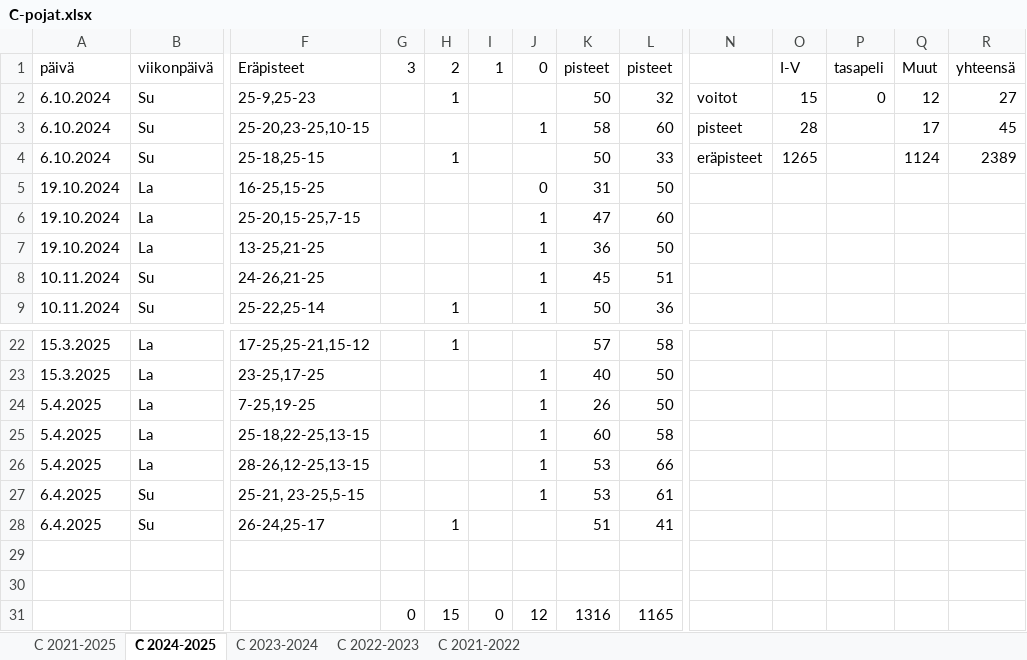
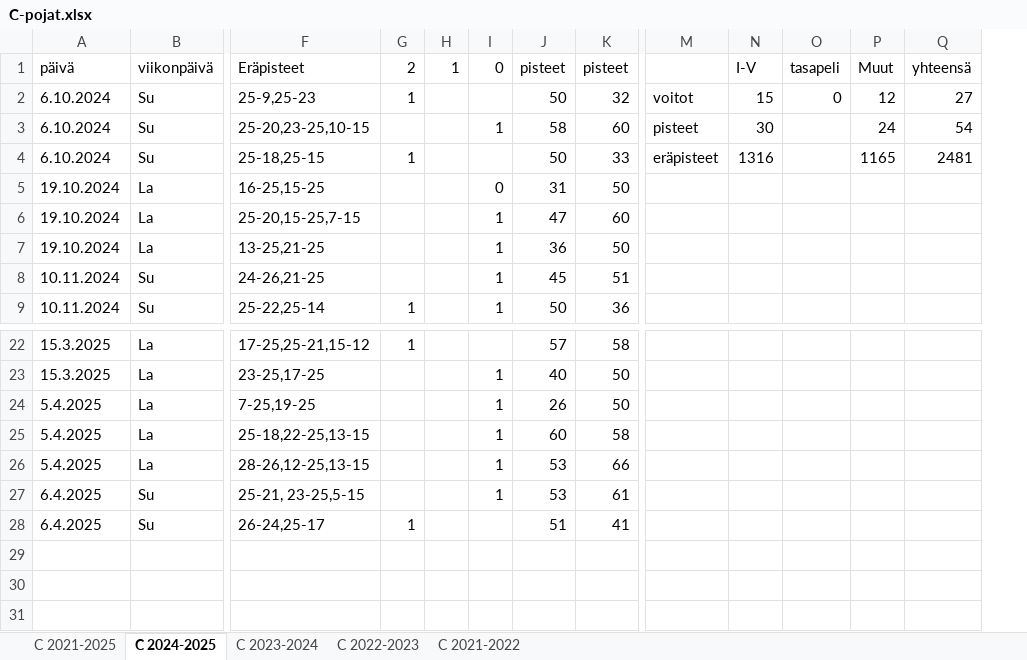
Before and after one commit to jkatoper/kaudet, an Excel workbook: C-pojat.xlsx, sheet C 2024-2025, drawn as a sheet; only a part is shown, gaps mark what is left out; values as stored, in another font and other column widths than the file's, no cell formats; removed rows and columns are numbered as before the commit, all else as after; rows hold the shown columns only; the diff names each change by its address in the sheet, - before the commit and + after, or states it on an @@ line.

```diff
--- a/C-pojat.xlsx (sheet C 2024-2025)
+++ b/C-pojat.xlsx (sheet C 2024-2025)
-column G (3), empty
-N3 (I-V): 28
+N3 (I-V): 30
-P3 (Muut): 17
+P3 (Muut): 24
-Q3 (yhteensä): 45
+Q3 (yhteensä): 54
-N4 (I-V): 1265
+N4 (I-V): 1316
-P4 (Muut): 1124
+P4 (Muut): 1165
-Q4 (yhteensä): 2389
+Q4 (yhteensä): 2481
-row 29: (empty)
-row 30: (empty)
-row 31:  |  |  | 0 | 15 | 0 | 12 | 1316 | 1165
```
Also changed, not shown: sheet C 2021-2025, sheet C 2023-2024, sheet C 2022-2023, sheet C 2021-2022, cell formats, formulas that keep their value, 16 other files.
